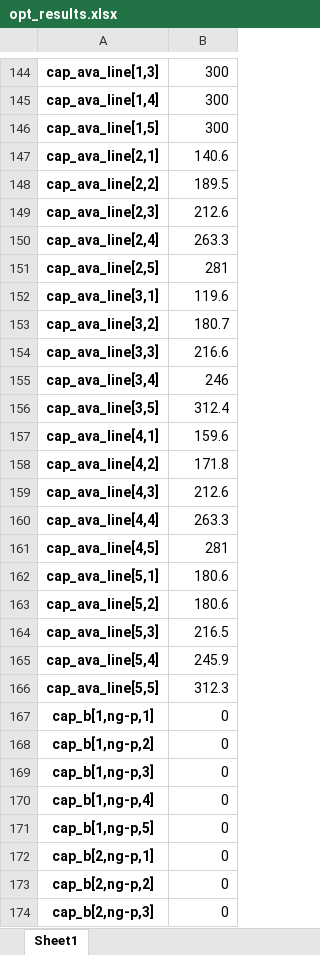
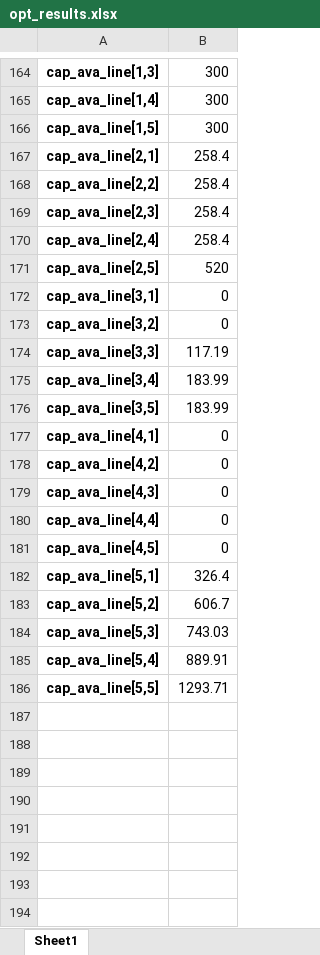
Before and after one commit to seolheecho/reliability-comp, an Excel workbook: opt_results.xlsx, sheet Sheet1, drawn as a sheet; only a part is shown, gaps mark what is left out; values as stored, in another font and other column widths than the file's, no borders; removed rows and columns are numbered as before the commit, all else as after; the diff covers the shown part only; the diff names each change by its address in the sheet, - before the commit and + after, or states it on an @@ line.

```diff
--- a/opt_results.xlsx (sheet Sheet1)
+++ b/opt_results.xlsx (sheet Sheet1)
-B167: 140.6
+B167: 258.4
-B168: 189.5
+B168: 258.4
-B169: 212.6
+B169: 258.4
-B170: 263.3
+B170: 258.4
-B171: 281
+B171: 520
-B172: 119.6
+B172: 0
-B173: 180.7
+B173: 0
-B174: 216.6
+B174: 117.19
-B175: 246
+B175: 183.99
-B176: 312.4
+B176: 183.99
-B177: 159.6
+B177: 0
-B178: 171.8
+B178: 0
-B179: 212.6
+B179: 0
-B180: 263.3
+B180: 0
-B181: 281
+B181: 0
-B182: 180.6
+B182: 326.4
-B183: 180.6
+B183: 606.7
-B184: 216.5
+B184: 743.03
-B185: 245.9
+B185: 889.91
-B186: 312.3
+B186: 1293.71
-row 167: cap_b[1,ng-p,1] | 0
-row 168: cap_b[1,ng-p,2] | 0
-row 169: cap_b[1,ng-p,3] | 0
-row 170: cap_b[1,ng-p,4] | 0
-row 171: cap_b[1,ng-p,5] | 0
-row 172: cap_b[2,ng-p,1] | 0
-row 173: cap_b[2,ng-p,2] | 0
-row 174: cap_b[2,ng-p,3] | 0
```
Also changed, not shown: 40 added rows, 32 removed rows and 60 edited cells elsewhere in this sheet, 57 other files.
